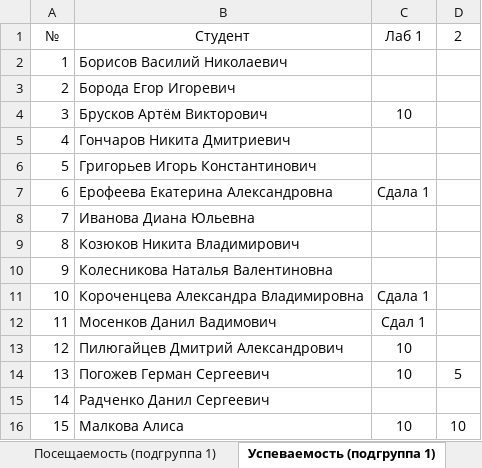
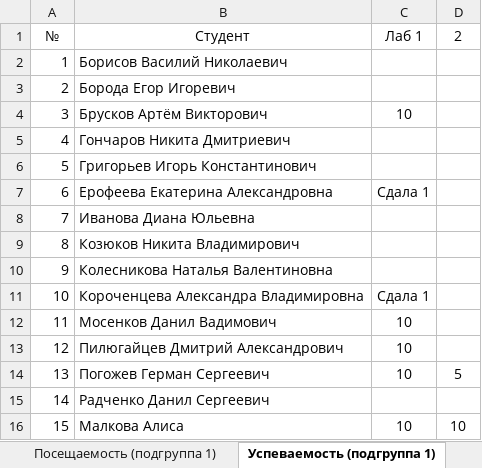
Before and after one commit to TheBandik/fundamentals-of-algorithmization-and-programming, an Excel workbook: Успеваемость_СО-ИП-21-2.xlsx, sheet Успеваемость (подгруппа 1), drawn as a sheet; values as stored, in another font and other column widths than the file's, no borders; the diff names each change by its address in the sheet, - before the commit and + after, or states it on an @@ line.

```diff
--- a/Успеваемость_СО-ИП-21-2.xlsx (sheet Успеваемость (подгруппа 1))
+++ b/Успеваемость_СО-ИП-21-2.xlsx (sheet Успеваемость (подгруппа 1))
-C12: Сдал 1
+C12: 10
```
Also changed, not shown: sheet Посещаемость (подгруппа 1), sheet Посещаемость (подгруппа 2), sheet Успеваемость (подгруппа 2), Успеваемость_СО-ИП-21-1.xlsx.
